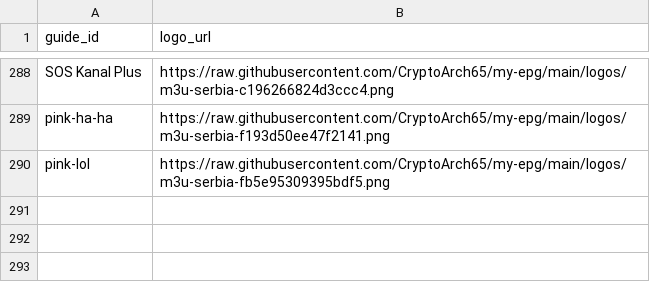
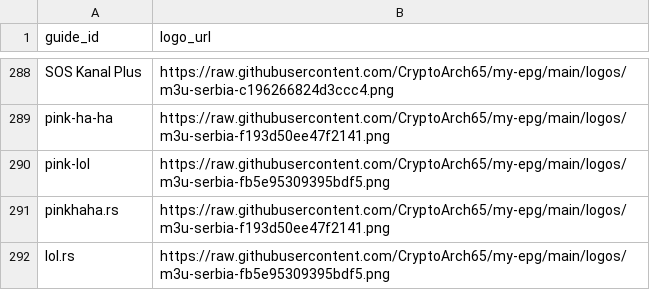
Before and after one commit to CryptoArch65/my-epg, a CSV file: config/bih-source-logos.csv, drawn as a sheet; only a part is shown, gaps mark what is left out; the diff names each change by its address in the sheet, - before the commit and + after, or states it on an @@ line.

```diff
--- a/config/bih-source-logos.csv
+++ b/config/bih-source-logos.csv
+row 291: pinkhaha.rs | https://raw.githubusercontent.com/CryptoArch65/my-epg/main/logos/m3u-serbia-f193d50ee47f2141.png
+row 292: lol.rs | https://raw.githubusercontent.com/CryptoArch65/my-epg/main/logos/m3u-serbia-fb5e95309395bdf5.png
```
Also changed, not shown: 1 other file.
